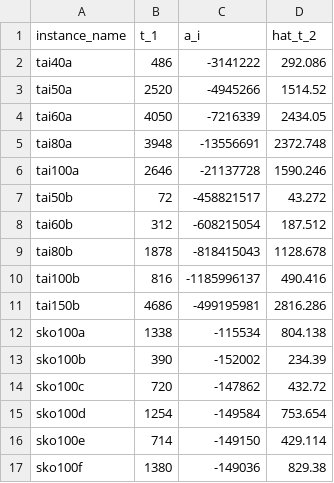
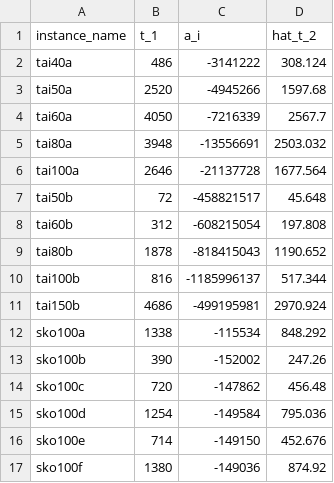
Before and after one commit to EtorArza/RTDHW, a CSV file: case_study/comparison_with_memetic_search/data_from_paper_and_stopping_criterion.csv, drawn as a sheet.

```diff
--- a/case_study/comparison_with_memetic_search/data_from_paper_and_stopping_criterion.csv
+++ b/case_study/comparison_with_memetic_search/data_from_paper_and_stopping_criterion.csv
@@ -1,17 +1,17 @@
 instance_name,t_1,a_i,hat_t_2
-tai40a,486,-3141222,292.086
-tai50a,2520,-4945266,1514.52
-tai60a,4050,-7216339,2434.05
-tai80a,3948,-13556691,2372.748
-tai100a,2646,-21137728,1590.246
-tai50b,72,-458821517,43.272
-tai60b,312,-608215054,187.512
-tai80b,1878,-818415043,1128.678
-tai100b,816,-1185996137,490.416
-tai150b,4686,-499195981,2816.286
-sko100a,1338,-115534,804.138
-sko100b,390,-152002,234.39
-sko100c,720,-147862,432.72
-sko100d,1254,-149584,753.654
-sko100e,714,-149150,429.114
-sko100f,1380,-149036,829.38
+tai40a,486,-3141222,308.124
+tai50a,2520,-4945266,1597.68
+tai60a,4050,-7216339,2567.7
+tai80a,3948,-13556691,2503.032
+tai100a,2646,-21137728,1677.564
+tai50b,72,-458821517,45.648
+tai60b,312,-608215054,197.808
+tai80b,1878,-818415043,1190.652
+tai100b,816,-1185996137,517.344
+tai150b,4686,-499195981,2970.924
+sko100a,1338,-115534,848.292
+sko100b,390,-152002,247.26
+sko100c,720,-147862,456.48
+sko100d,1254,-149584,795.036
+sko100e,714,-149150,452.676
+sko100f,1380,-149036,874.92
```
Also changed, not shown: case_study/comparison_with_hamming_eda/data_from_paper_and_stopping_criterion.csv, case_study/comparison_with_hamming_eda/res_EDA.csv, 3 other files.
